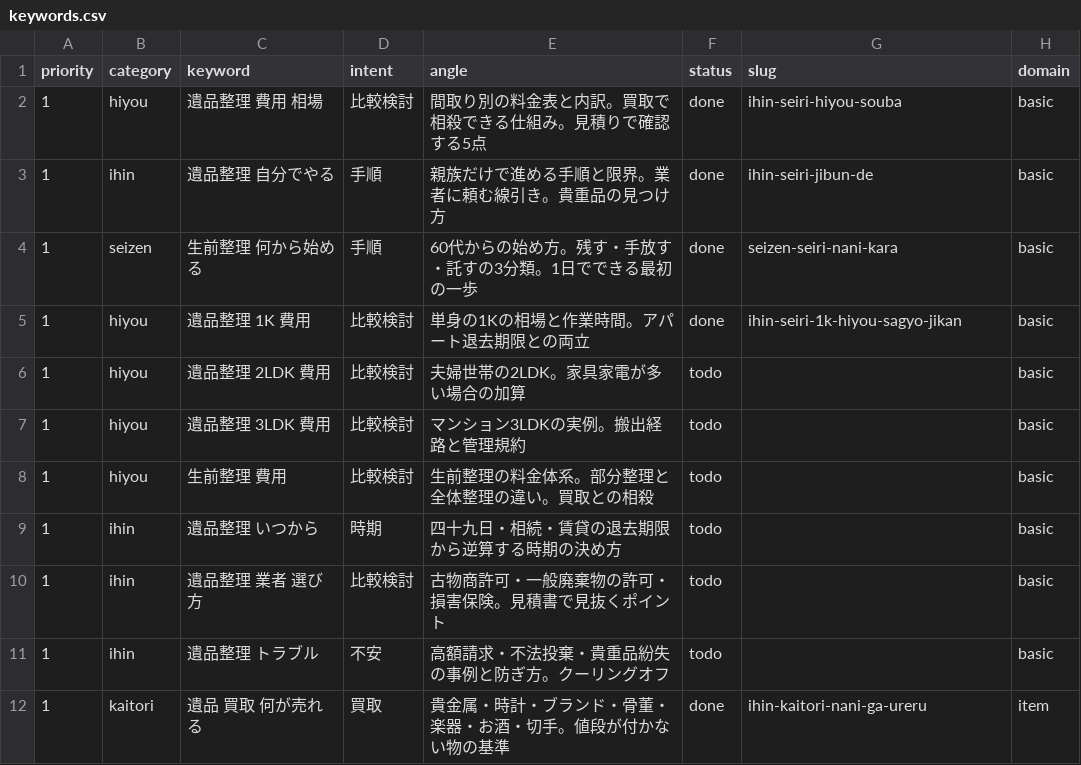
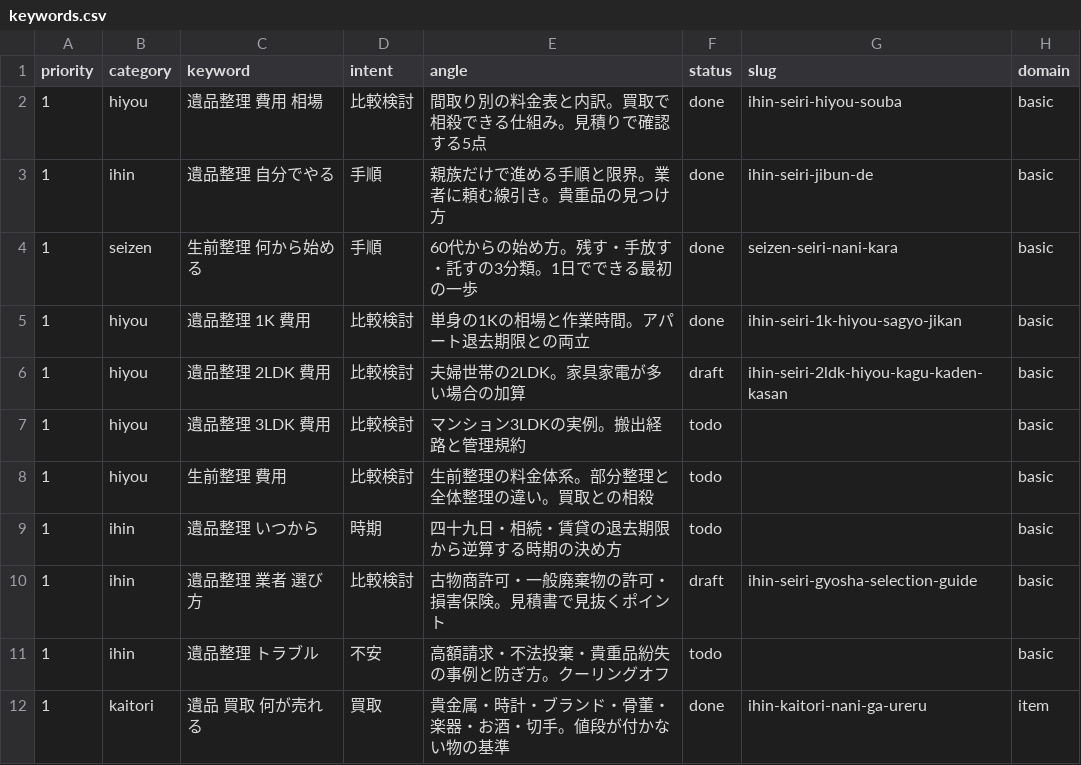
Before and after one commit to clarie-jp/guide, a CSV file: keywords.csv, drawn as a sheet; only a part is shown.

```diff
--- a/keywords.csv
+++ b/keywords.csv
@@ -5,3 +5,3 @@ priority,category,keyword,intent,angle,status,slug,domain
 1,hiyou,遺品整理 1K 費用,比較検討,単身の1Kの相場と作業時間。アパート退去期限との両立,done,ihin-seiri-1k-hiyou-sagyo-jikan,basic
-1,hiyou,遺品整理 2LDK 費用,比較検討,夫婦世帯の2LDK。家具家電が多い場合の加算,todo,,basic
+1,hiyou,遺品整理 2LDK 費用,比較検討,夫婦世帯の2LDK。家具家電が多い場合の加算,draft,ihin-seiri-2ldk-hiyou-kagu-kaden-kasan,basic
 1,hiyou,遺品整理 3LDK 費用,比較検討,マンション3LDKの実例。搬出経路と管理規約,todo,,basic
@@ -9,3 +9,3 @@ priority,category,keyword,intent,angle,status,slug,domain
 1,ihin,遺品整理 いつから,時期,四十九日・相続・賃貸の退去期限から逆算する時期の決め方,todo,,basic
-1,ihin,遺品整理 業者 選び方,比較検討,古物商許可・一般廃棄物の許可・損害保険。見積書で見抜くポイント,todo,,basic
+1,ihin,遺品整理 業者 選び方,比較検討,古物商許可・一般廃棄物の許可・損害保険。見積書で見抜くポイント,draft,ihin-seiri-gyosha-selection-guide,basic
 1,ihin,遺品整理 トラブル,不安,高額請求・不法投棄・貴重品紛失の事例と防ぎ方。クーリングオフ,todo,,basic
```
Also changed, not shown: 2 other files.
